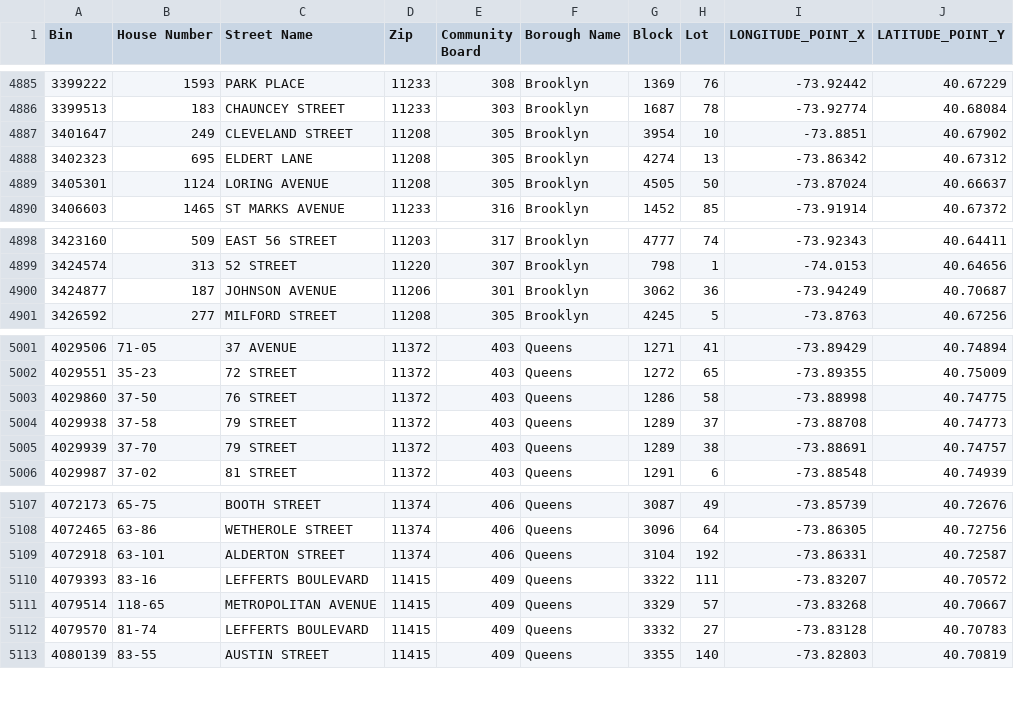
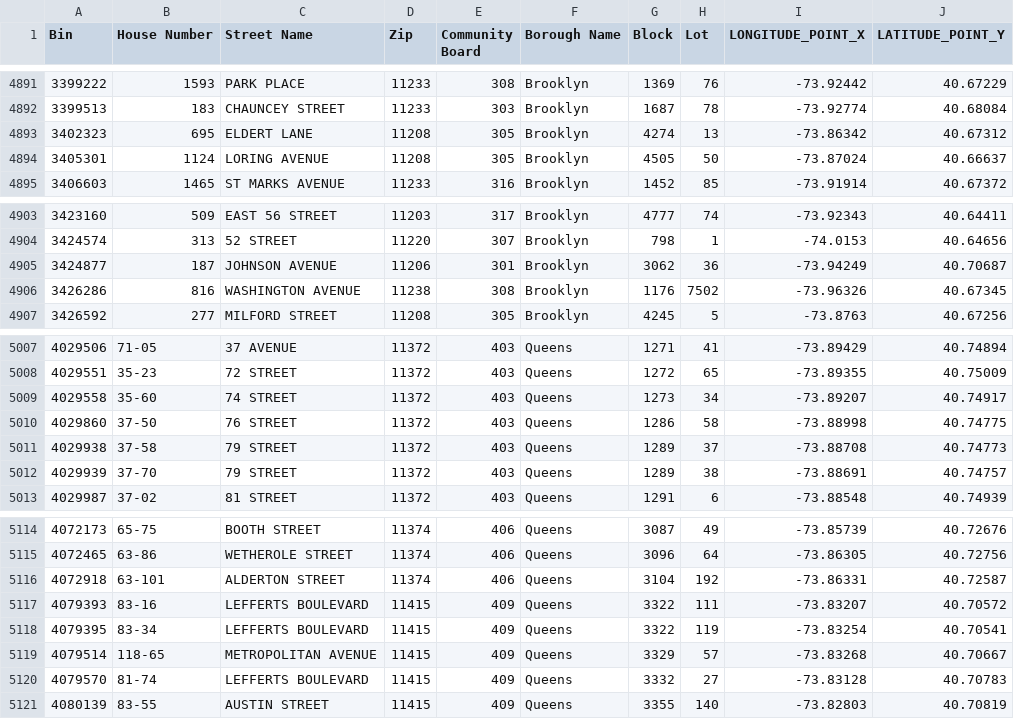
Before and after one commit to NYCDOB/LL104, a CSV file: data/LL104_properties.csv, drawn as a sheet; only a part is shown, gaps mark what is left out; the diff covers the shown part only.

```diff
--- a/data/LL104_properties.csv
+++ b/data/LL104_properties.csv
@@ -4886,3 +4892,2 @@ Bin,House Number,Street Name,Zip,Community Board,Borough Name,Block,Lot,LONGITUD
 3399513,183,CHAUNCEY STREET,11233,303,Brooklyn,1687,78,-73.92774,40.68084
-3401647,249,CLEVELAND STREET,11208,305,Brooklyn,3954,10,-73.8851,40.67902
 3402323,695,ELDERT LANE,11208,305,Brooklyn,4274,13,-73.86342,40.67312
@@ -4900,2 +4905,3 @@ Bin,House Number,Street Name,Zip,Community Board,Borough Name,Block,Lot,LONGITUD
 3424877,187,JOHNSON AVENUE,11206,301,Brooklyn,3062,36,-73.94249,40.70687
+3426286,816,WASHINGTON AVENUE,11238,308,Brooklyn,1176,7502,-73.96326,40.67345
 3426592,277,MILFORD STREET,11208,305,Brooklyn,4245,5,-73.8763,40.67256
@@ -5002,2 +5008,3 @@ Bin,House Number,Street Name,Zip,Community Board,Borough Name,Block,Lot,LONGITUD
 4029551,35-23,72 STREET,11372,403,Queens,1272,65,-73.89355,40.75009
+4029558,35-60,74 STREET,11372,403,Queens,1273,34,-73.89207,40.74917
 4029860,37-50,76 STREET,11372,403,Queens,1286,58,-73.88998,40.74775
@@ -5110,2 +5117,3 @@ Bin,House Number,Street Name,Zip,Community Board,Borough Name,Block,Lot,LONGITUD
 4079393,83-16,LEFFERTS BOULEVARD,11415,409,Queens,3322,111,-73.83207,40.70572
+4079395,83-34,LEFFERTS BOULEVARD,11415,409,Queens,3322,119,-73.83254,40.70541
 4079514,118-65,METROPOLITAN AVENUE,11415,409,Queens,3329,57,-73.83268,40.70667
```
Also changed, not shown: 8 added rows and 2 removed rows elsewhere in this file, 1 other file.
